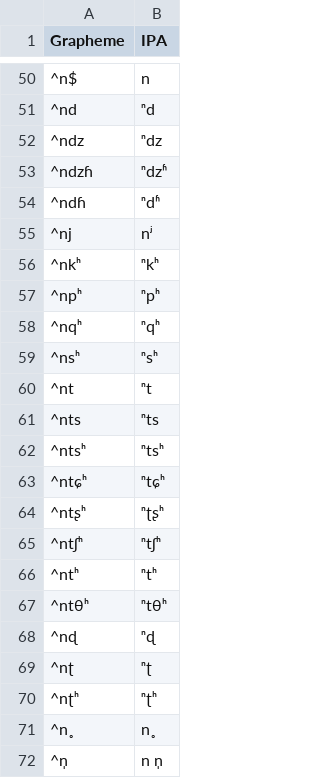
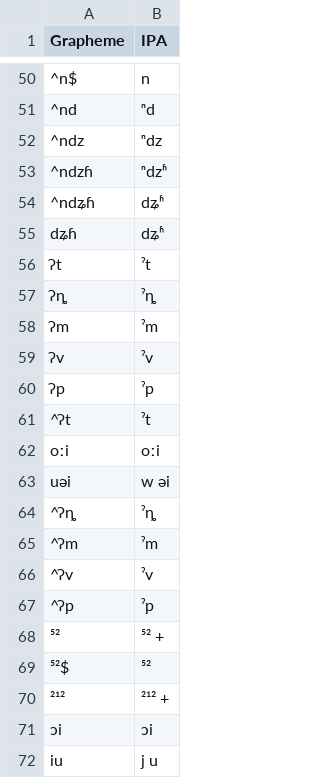
Before and after one commit to lexibank/chenhmongmien, a TSV file: etc/orthography.tsv, drawn as a sheet; only a part is shown, gaps mark what is left out; the shorter side is filled out with more unchanged rows; the diff covers the shown part only; the diff names each change by its address in the sheet, - before the commit and + after, or states it on an @@ line.

```diff
--- a/etc/orthography.tsv
+++ b/etc/orthography.tsv
+row 54: ^ndʑɦ | dʑʱ
+row 55: dʑɦ | dʑʱ
+row 56: ʔt | ˀt
+row 57: ʔȵ | ˀȵ
+row 58: ʔm | ˀm
+row 59: ʔv | ˀv
+row 60: ʔp | ˀp
+row 61: ^ʔt | ˀt
+row 62: oːi | oːi
+row 63: uəi | w əi
+row 64: ^ʔȵ | ˀȵ
+row 65: ^ʔm | ˀm
+row 66: ^ʔv | ˀv
+row 67: ^ʔp | ˀp
+row 68: ⁵² | ⁵² +
+row 69: ⁵²$ | ⁵²
+row 70: ²¹² | ²¹² +
+row 71: ɔi | ɔi
+row 72: iu | j u
```
Also changed, not shown: 13 added rows elsewhere in this file, 5 other files.
